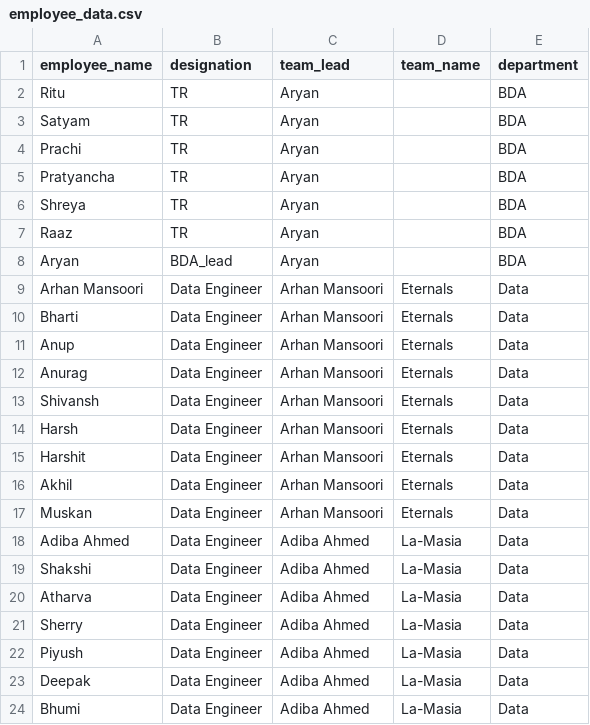
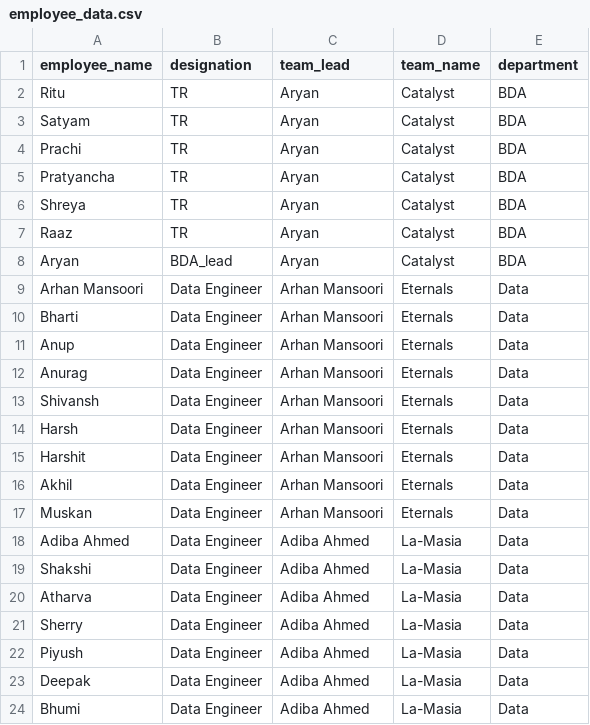
Before and after one commit to anupks5942/company-chatbot, a CSV file: data/employee_data.csv, drawn as a sheet.

```diff
--- a/data/employee_data.csv
+++ b/data/employee_data.csv
@@ -1,9 +1,9 @@
 employee_name,designation,team_lead,team_name,department,
-Ritu,TR,Aryan,,BDA,
-Satyam,TR,Aryan,,BDA,
-Prachi,TR,Aryan,,BDA,
-Pratyancha,TR,Aryan,,BDA,
-Shreya,TR,Aryan,,BDA,
-Raaz,TR,Aryan,,BDA,
-Aryan,BDA_lead,Aryan,,BDA,
+Ritu,TR,Aryan,Catalyst,BDA,
+Satyam,TR,Aryan,Catalyst,BDA,
+Prachi,TR,Aryan,Catalyst,BDA,
+Pratyancha,TR,Aryan,Catalyst,BDA,
+Shreya,TR,Aryan,Catalyst,BDA,
+Raaz,TR,Aryan,Catalyst,BDA,
+Aryan,BDA_lead,Aryan,Catalyst,BDA,
 Arhan Mansoori,Data Engineer,Arhan Mansoori,Eternals,Data,
```
Also changed, not shown: 3 other files.
